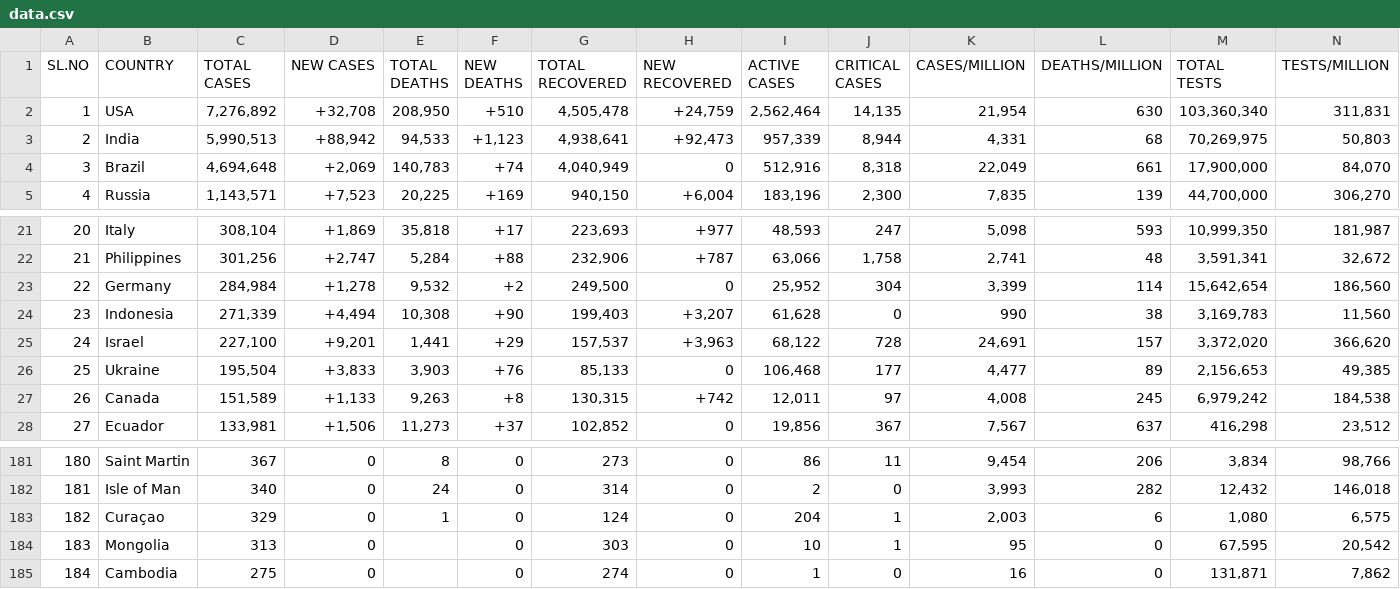
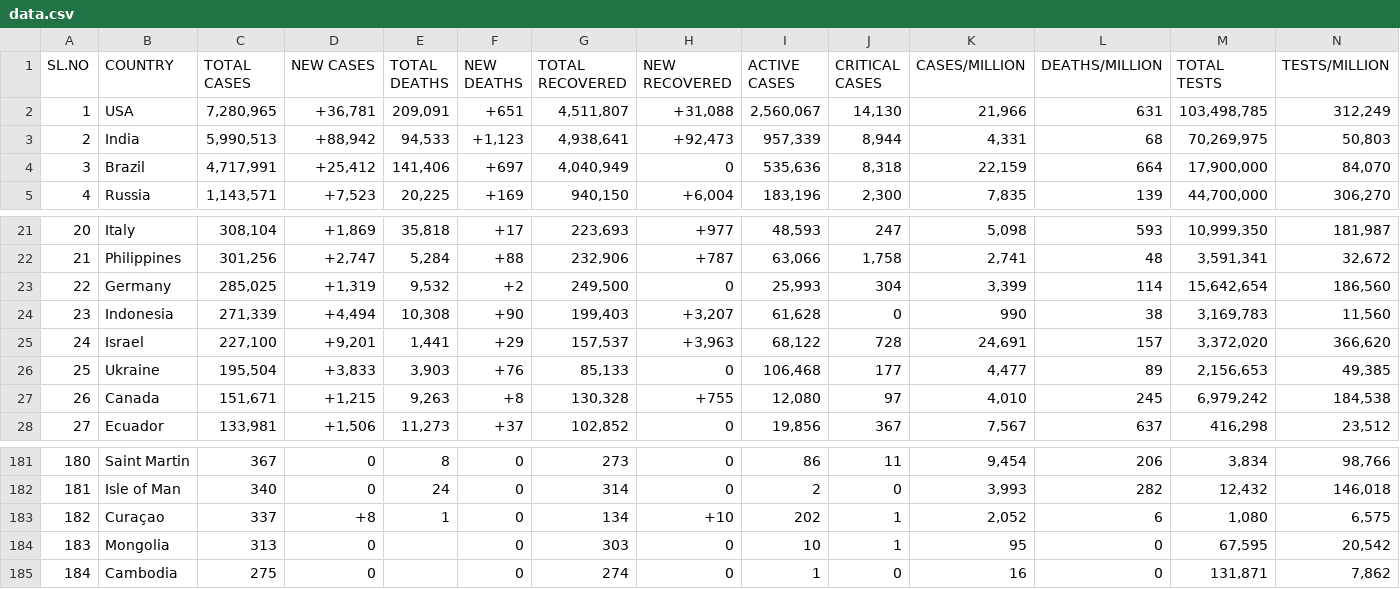
Before and after one commit to deb12378/CV-19, a CSV file: data.csv, drawn as a sheet; only a part is shown, gaps mark what is left out; the diff names each change by its address in the sheet, - before the commit and + after, or states it on an @@ line.

Commit message:
Updated data

```diff
--- a/data.csv
+++ b/data.csv
-C2 (TOTAL CASES): 7,276,892
+C2 (TOTAL CASES): 7,280,965
-D2 (NEW CASES): +32,708
+D2 (NEW CASES): +36,781
-E2 (TOTAL DEATHS): 208,950
+E2 (TOTAL DEATHS): 209,091
-F2 (NEW DEATHS): +510
+F2 (NEW DEATHS): +651
-G2 (TOTAL RECOVERED): 4,505,478
+G2 (TOTAL RECOVERED): 4,511,807
-H2 (NEW RECOVERED): +24,759
+H2 (NEW RECOVERED): +31,088
-I2 (ACTIVE CASES): 2,562,464
+I2 (ACTIVE CASES): 2,560,067
-J2 (CRITICAL CASES): 14,135
+J2 (CRITICAL CASES): 14,130
-K2 (CASES/MILLION): 21,954
+K2 (CASES/MILLION): 21,966
-L2 (DEATHS/MILLION): 630
+L2 (DEATHS/MILLION): 631
-M2 (TOTAL TESTS): 103,360,340
+M2 (TOTAL TESTS): 103,498,785
-N2 (TESTS/MILLION): 311,831
+N2 (TESTS/MILLION): 312,249
-C4 (TOTAL CASES): 4,694,648
+C4 (TOTAL CASES): 4,717,991
-D4 (NEW CASES): +2,069
+D4 (NEW CASES): +25,412
-E4 (TOTAL DEATHS): 140,783
+E4 (TOTAL DEATHS): 141,406
-F4 (NEW DEATHS): +74
+F4 (NEW DEATHS): +697
-I4 (ACTIVE CASES): 512,916
+I4 (ACTIVE CASES): 535,636
-K4 (CASES/MILLION): 22,049
+K4 (CASES/MILLION): 22,159
-L4 (DEATHS/MILLION): 661
+L4 (DEATHS/MILLION): 664
-C23 (TOTAL CASES): 284,984
+C23 (TOTAL CASES): 285,025
-D23 (NEW CASES): +1,278
+D23 (NEW CASES): +1,319
-I23 (ACTIVE CASES): 25,952
+I23 (ACTIVE CASES): 25,993
-C27 (TOTAL CASES): 151,589
+C27 (TOTAL CASES): 151,671
-D27 (NEW CASES): +1,133
+D27 (NEW CASES): +1,215
-G27 (TOTAL RECOVERED): 130,315
+G27 (TOTAL RECOVERED): 130,328
-H27 (NEW RECOVERED): +742
+H27 (NEW RECOVERED): +755
-I27 (ACTIVE CASES): 12,011
+I27 (ACTIVE CASES): 12,080
-K27 (CASES/MILLION): 4,008
+K27 (CASES/MILLION): 4,010
-C183 (TOTAL CASES): 329
+C183 (TOTAL CASES): 337
-D183 (NEW CASES): 0
+D183 (NEW CASES): +8
-G183 (TOTAL RECOVERED): 124
+G183 (TOTAL RECOVERED): 134
-H183 (NEW RECOVERED): 0
+H183 (NEW RECOVERED): +10
-I183 (ACTIVE CASES): 204
+I183 (ACTIVE CASES): 202
-K183 (CASES/MILLION): 2,003
+K183 (CASES/MILLION): 2,052
```
